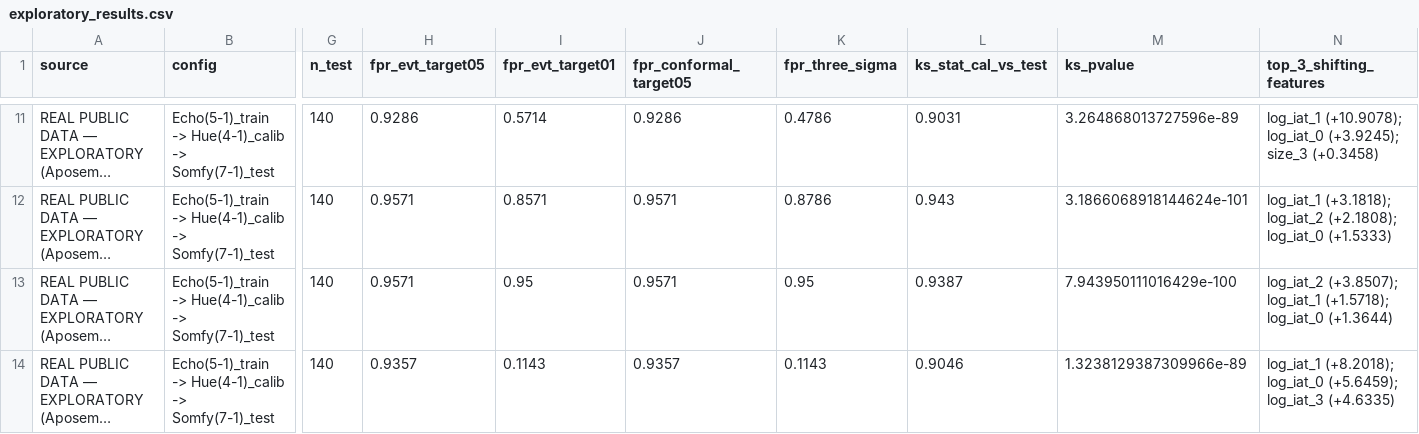
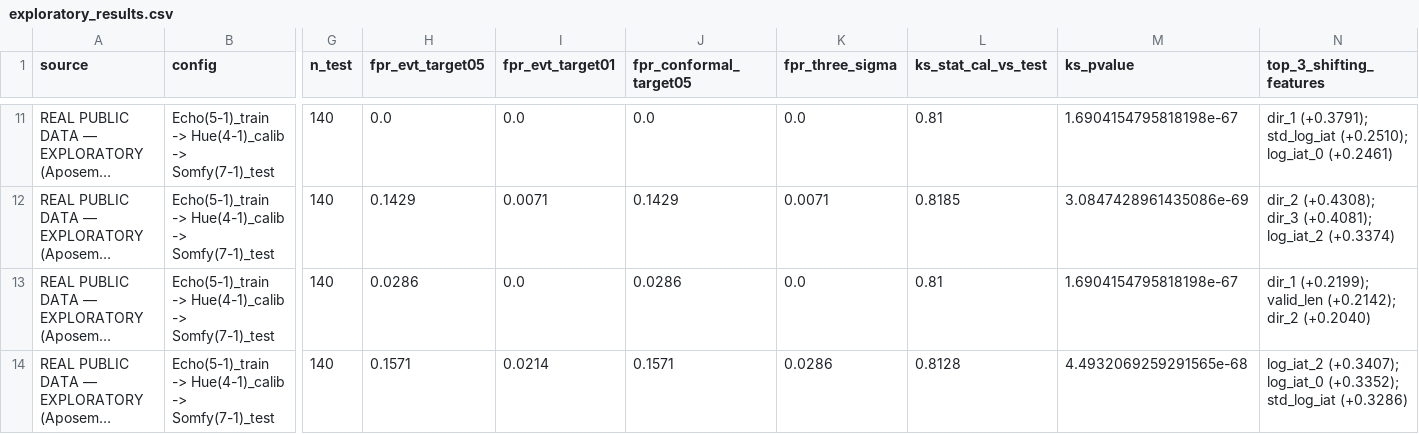
Before and after one commit to PRADHYUMNA019/ips_project, a CSV file: demo/evidence/real/exploratory_results.csv, drawn as a sheet; only a part is shown, gaps mark what is left out; long unchanged cells end in …; the diff covers the shown part only; the diff names each change by its address in the sheet, - before the commit and + after, or states it on an @@ line.

```diff
--- a/demo/evidence/real/exploratory_results.csv
+++ b/demo/evidence/real/exploratory_results.csv
-H11 (fpr_evt_target05): 0.9286
+H11 (fpr_evt_target05): 0.0
-I11 (fpr_evt_target01): 0.5714
+I11 (fpr_evt_target01): 0.0
-J11 (fpr_conformal_target05): 0.9286
+J11 (fpr_conformal_target05): 0.0
-K11 (fpr_three_sigma): 0.4786
+K11 (fpr_three_sigma): 0.0
-L11 (ks_stat_cal_vs_test): 0.9031
+L11 (ks_stat_cal_vs_test): 0.81
-M11 (ks_pvalue): 3.264868013727596e-89
+M11 (ks_pvalue): 1.6904154795818198e-67
-N11 (top_3_shifting_features): log_iat_1 (+10.9078); log_iat_0 (+3.9245); size_3 (+0.3458)
+N11 (top_3_shifting_features): dir_1 (+0.3791); std_log_iat (+0.2510); log_iat_0 (+0.2461)
-H12 (fpr_evt_target05): 0.9571
+H12 (fpr_evt_target05): 0.1429
-I12 (fpr_evt_target01): 0.8571
+I12 (fpr_evt_target01): 0.0071
-J12 (fpr_conformal_target05): 0.9571
+J12 (fpr_conformal_target05): 0.1429
-K12 (fpr_three_sigma): 0.8786
+K12 (fpr_three_sigma): 0.0071
-L12 (ks_stat_cal_vs_test): 0.943
+L12 (ks_stat_cal_vs_test): 0.8185
-M12 (ks_pvalue): 3.1866068918144624e-101
+M12 (ks_pvalue): 3.0847428961435086e-69
-N12 (top_3_shifting_features): log_iat_1 (+3.1818); log_iat_2 (+2.1808); log_iat_0 (+1.5333)
+N12 (top_3_shifting_features): dir_2 (+0.4308); dir_3 (+0.4081); log_iat_2 (+0.3374)
-H13 (fpr_evt_target05): 0.9571
+H13 (fpr_evt_target05): 0.0286
-I13 (fpr_evt_target01): 0.95
+I13 (fpr_evt_target01): 0.0
-J13 (fpr_conformal_target05): 0.9571
+J13 (fpr_conformal_target05): 0.0286
-K13 (fpr_three_sigma): 0.95
+K13 (fpr_three_sigma): 0.0
-L13 (ks_stat_cal_vs_test): 0.9387
+L13 (ks_stat_cal_vs_test): 0.81
-M13 (ks_pvalue): 7.943950111016429e-100
+M13 (ks_pvalue): 1.6904154795818198e-67
-N13 (top_3_shifting_features): log_iat_2 (+3.8507); log_iat_1 (+1.5718); log_iat_0 (+1.3644)
+N13 (top_3_shifting_features): dir_1 (+0.2199); valid_len (+0.2142); dir_2 (+0.2040)
-H14 (fpr_evt_target05): 0.9357
+H14 (fpr_evt_target05): 0.1571
-I14 (fpr_evt_target01): 0.1143
+I14 (fpr_evt_target01): 0.0214
-J14 (fpr_conformal_target05): 0.9357
+J14 (fpr_conformal_target05): 0.1571
-K14 (fpr_three_sigma): 0.1143
+K14 (fpr_three_sigma): 0.0286
-L14 (ks_stat_cal_vs_test): 0.9046
+L14 (ks_stat_cal_vs_test): 0.8128
-M14 (ks_pvalue): 1.3238129387309966e-89
+M14 (ks_pvalue): 4.4932069259291565e-68
-N14 (top_3_shifting_features): log_iat_1 (+8.2018); log_iat_0 (+5.6459); log_iat_3 (+4.6335)
+N14 (top_3_shifting_features): log_iat_2 (+0.3407); log_iat_0 (+0.3352); std_log_iat (+0.3286)
```
Also changed, not shown: 92 edited cells elsewhere in this file, 17 other files.
